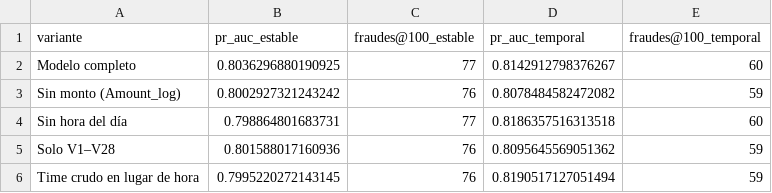
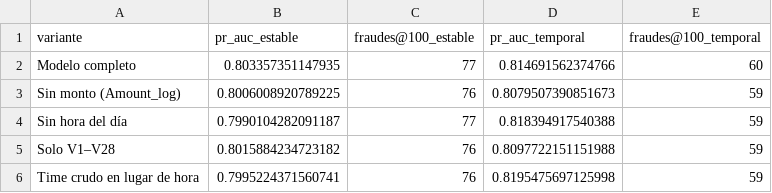
Before and after one commit to SolKidonakis/TP_Final_DataScience, a CSV file: results/tables/ablaciones.csv, drawn as a sheet.

```diff
--- a/results/tables/ablaciones.csv
+++ b/results/tables/ablaciones.csv
@@ -1,6 +1,6 @@
 variante,pr_auc_estable,fraudes@100_estable,pr_auc_temporal,fraudes@100_temporal
-Modelo completo,0.8036296880190925,77,0.8142912798376267,60
-Sin monto (Amount_log),0.8002927321243242,76,0.8078484582472082,59
-Sin hora del día,0.798864801683731,77,0.8186357516313518,60
-Solo V1–V28,0.801588017160936,76,0.8095645569051362,59
-Time crudo en lugar de hora,0.7995220272143145,76,0.8190517127051494,59
+Modelo completo,0.803357351147935,77,0.814691562374766,60
+Sin monto (Amount_log),0.8006008920789225,76,0.8079507390851673,59
+Sin hora del día,0.7990104282091187,77,0.818394917540388,59
+Solo V1–V28,0.8015884234723182,76,0.8097722151151988,59
+Time crudo en lugar de hora,0.7995224371560741,76,0.8195475697125998,59
```
Also changed, not shown: results/tables/cv_seleccion.csv, results/tables/escenario_economico.csv, 13 other files.
